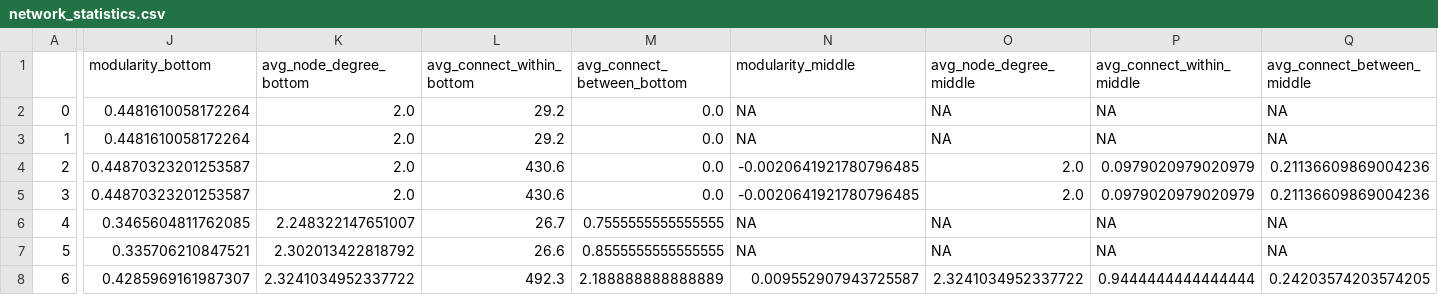
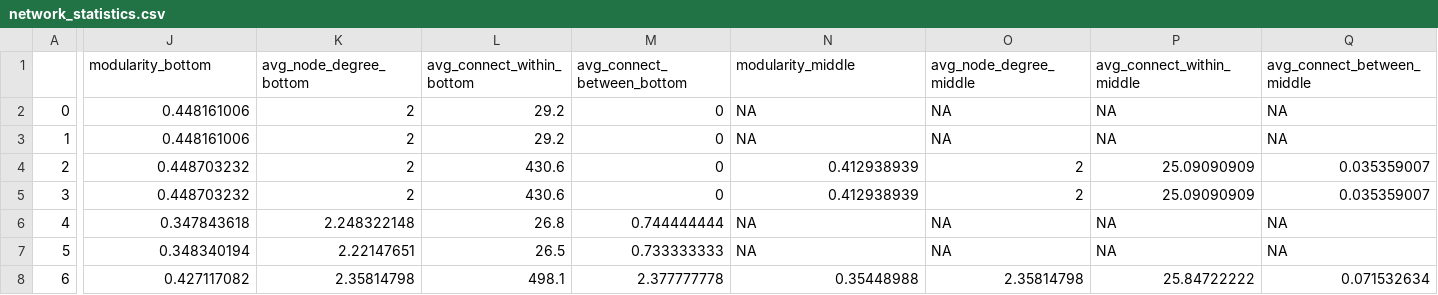
Before and after one commit to audreyfulab/HGRN_repo_fork, a CSV file: Simulated Hierarchies/network_statistics.csv, drawn as a sheet; only a part is shown, gaps mark what is left out; the diff covers the shown part only; the diff names each change by its address in the sheet, - before the commit and + after, or states it on an @@ line.

```diff
--- a/Simulated Hierarchies/network_statistics.csv
+++ b/Simulated Hierarchies/network_statistics.csv
-J2:J3 (modularity_bottom): 0.4481610058172264
+J2:J3 (modularity_bottom): 0.448161006
-K2:K5 (avg_node_degree_bottom): 2.0
+K2:K5 (avg_node_degree_bottom): 2
-M2:M5 (avg_connect_between_bottom): 0.0
+M2:M5 (avg_connect_between_bottom): 0
-J4:J5 (modularity_bottom): 0.44870323201253587
+J4:J5 (modularity_bottom): 0.448703232
-N4:N5 (modularity_middle): -0.0020641921780796485
+N4:N5 (modularity_middle): 0.412938939
-O4:O5 (avg_node_degree_middle): 2.0
+O4:O5 (avg_node_degree_middle): 2
-P4:P5 (avg_connect_within_middle): 0.0979020979020979
+P4:P5 (avg_connect_within_middle): 25.09090909
-Q4:Q5 (avg_connect_between_middle): 0.21136609869004236
+Q4:Q5 (avg_connect_between_middle): 0.035359007
-J6 (modularity_bottom): 0.3465604811762085
+J6 (modularity_bottom): 0.347843618
-K6 (avg_node_degree_bottom): 2.248322147651007
+K6 (avg_node_degree_bottom): 2.248322148
-L6 (avg_connect_within_bottom): 26.7
+L6 (avg_connect_within_bottom): 26.8
-M6 (avg_connect_between_bottom): 0.7555555555555555
+M6 (avg_connect_between_bottom): 0.744444444
-J7 (modularity_bottom): 0.335706210847521
+J7 (modularity_bottom): 0.348340194
-K7 (avg_node_degree_bottom): 2.302013422818792
+K7 (avg_node_degree_bottom): 2.22147651
-L7 (avg_connect_within_bottom): 26.6
+L7 (avg_connect_within_bottom): 26.5
-M7 (avg_connect_between_bottom): 0.8555555555555555
+M7 (avg_connect_between_bottom): 0.733333333
-J8 (modularity_bottom): 0.4285969161987307
+J8 (modularity_bottom): 0.427117082
-K8 (avg_node_degree_bottom): 2.3241034952337722
+K8 (avg_node_degree_bottom): 2.35814798
-L8 (avg_connect_within_bottom): 492.3
+L8 (avg_connect_within_bottom): 498.1
-M8 (avg_connect_between_bottom): 2.188888888888889
+M8 (avg_connect_between_bottom): 2.377777778
-N8 (modularity_middle): 0.009552907943725587
+N8 (modularity_middle): 0.35448988
-O8 (avg_node_degree_middle): 2.3241034952337722
+O8 (avg_node_degree_middle): 2.35814798
-P8 (avg_connect_within_middle): 0.9444444444444444
+P8 (avg_connect_within_middle): 25.84722222
-Q8 (avg_connect_between_middle): 0.24203574203574205
+Q8 (avg_connect_between_middle): 0.071532634
```
Also changed, not shown: 105 edited cells elsewhere in this file, 9 other files.
